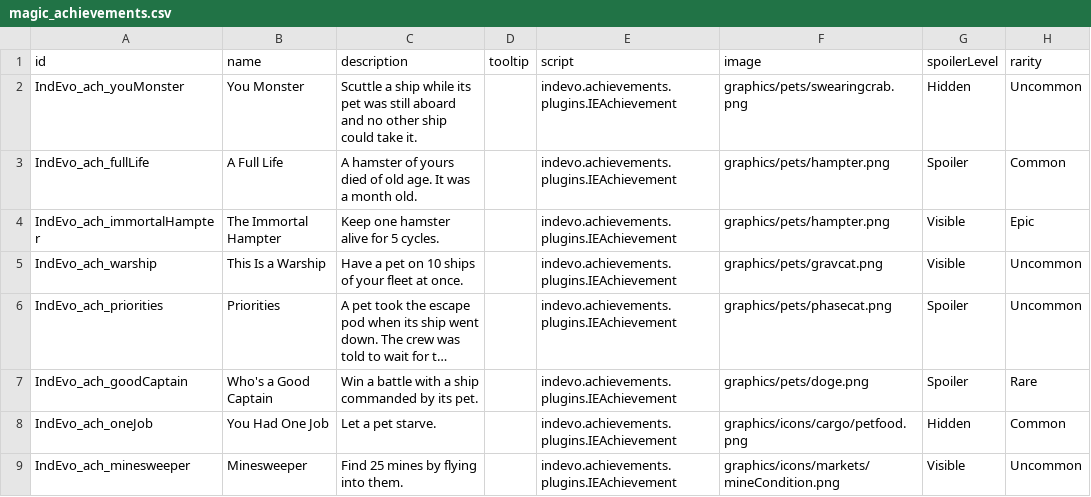
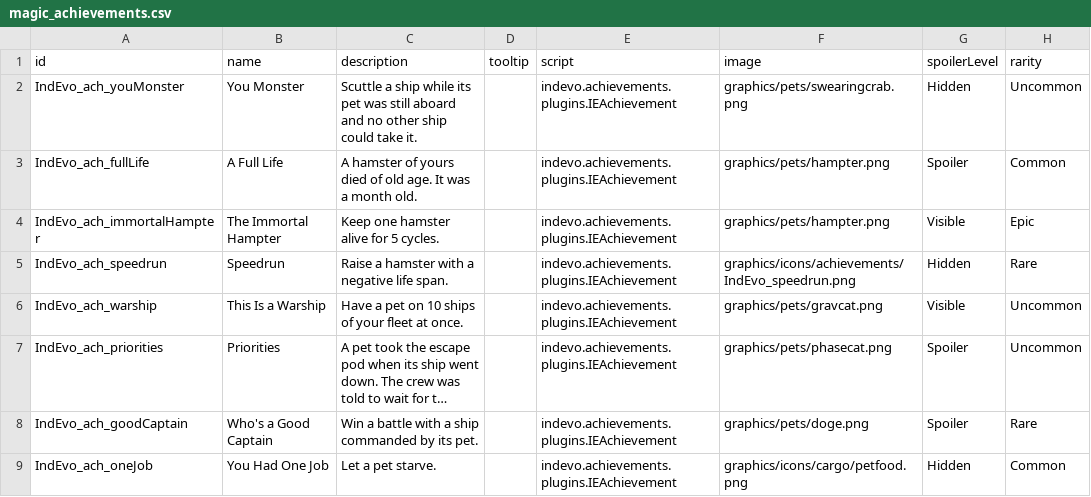
Before and after one commit to SirHartley/Industrial.Evolution, a CSV file: data/config/magic_achievements.csv, drawn as a sheet; only a part is shown; the shorter side is filled out with more unchanged rows; long unchanged cells end in ….

Commit message:
add speedrun hamster achievement

```diff
--- a/data/config/magic_achievements.csv
+++ b/data/config/magic_achievements.csv
@@ -4,2 +4,3 @@ IndEvo_ach_fullLife,A Full Life,A hamster of yours died of old age. It was a mon
 IndEvo_ach_immortalHampter,The Immortal Hampter,Keep one hamster alive for 5 cycles.,,indevo.achievements.plugins.IEAchievement,graphics/pets/hampter.png,Visible,Epic
+IndEvo_ach_speedrun,Speedrun,Raise a hamster with a negative life span.,,indevo.achievements.plugins.IEAchievement,graphics/icons/achievements/IndEvo_speedrun.png,Hidden,Rare
 IndEvo_ach_warship,This Is a Warship,Have a pet on 10 ships of your fleet at once.,,indevo.achievements.plugins.IEAchievement,graphics/pets/gravcat.png,Visible,Uncommon
```
Also changed, not shown: 5 other files.
